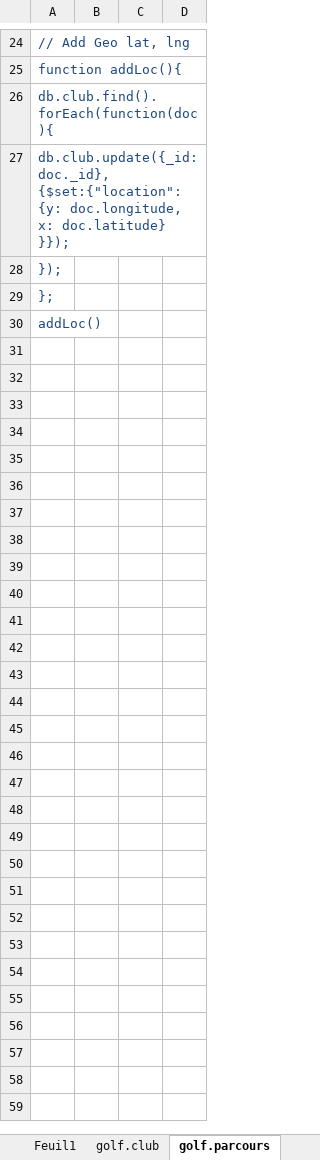
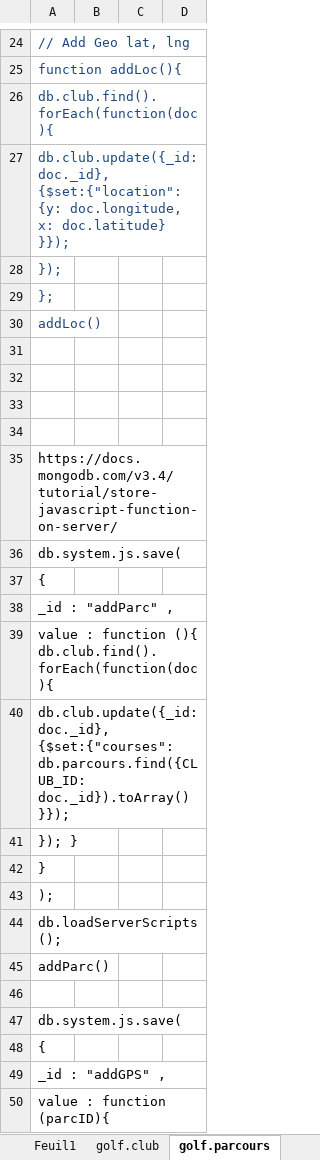
Before and after one commit to cdore00/golf, an Excel workbook: Golf_hole.xlsm, sheet golf.parcours, drawn as a sheet; only a part is shown, gaps mark what is left out; values as stored, in another font and other column widths than the file's, no borders; charts and pictures not drawn; the diff covers the shown part only; the diff names each change by its address in the sheet, - before the commit and + after, or states it on an @@ line.

```diff
--- a/Golf_hole.xlsm (sheet golf.parcours)
+++ b/Golf_hole.xlsm (sheet golf.parcours)
+row 31: (empty)
+row 32: (empty)
+row 33: (empty)
+row 34: (empty)
+row 35: https://docs.mongodb.com/v3.4/tutorial/store-javascript-function-on-server/
+row 36: db.system.js.save(
+row 37: {
+row 38: _id : "addParc" ,
+row 39: value : function (){ db.club.find().forEach(function(doc){
+row 40: db.club.update({_id:doc._id}, {$set:{"courses": db.parcours.find({CLUB_ID: doc._id}).toArray() }});
+row 41: }); }
+row 42: }
+row 43: );
+row 44: db.loadServerScripts();
+row 45: addParc()
+row 46: (empty)
+row 47: db.system.js.save(
+row 48: {
+row 49: _id : "addGPS" ,
+row 50: value : function (parcID){
```
Also changed, not shown: 24 added rows, 7 edited cells and cell formats elsewhere in this sheet, sheet golf.blocs, sheet golf.club, sheet blocs, charts or pictures.
